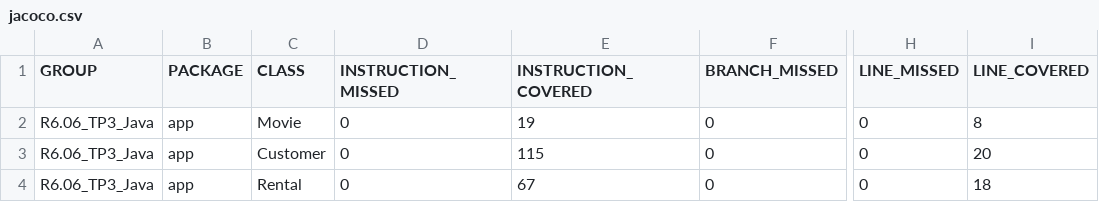
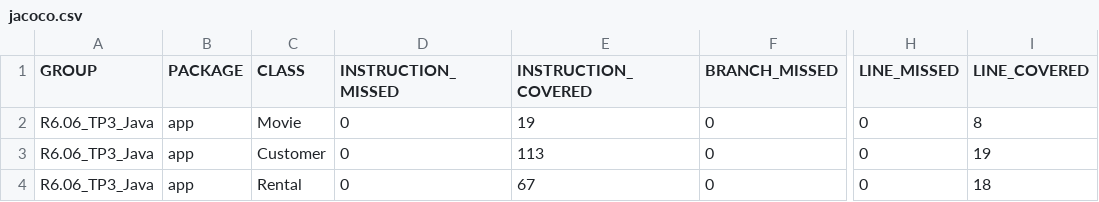
Before and after one commit to Juliette0070/maintenance_app, a CSV file: tp/tp3/R6.06_TP3_Java/target/site/jacoco/jacoco.csv, drawn as a sheet; only a part is shown, gaps mark what is left out; the diff names each change by its address in the sheet, - before the commit and + after, or states it on an @@ line.

```diff
--- a/tp/tp3/R6.06_TP3_Java/target/site/jacoco/jacoco.csv
+++ b/tp/tp3/R6.06_TP3_Java/target/site/jacoco/jacoco.csv
-E3 (INSTRUCTION_COVERED): 115
+E3 (INSTRUCTION_COVERED): 113
-I3 (LINE_COVERED): 20
+I3 (LINE_COVERED): 19
```
Also changed, not shown: 20 other files.
